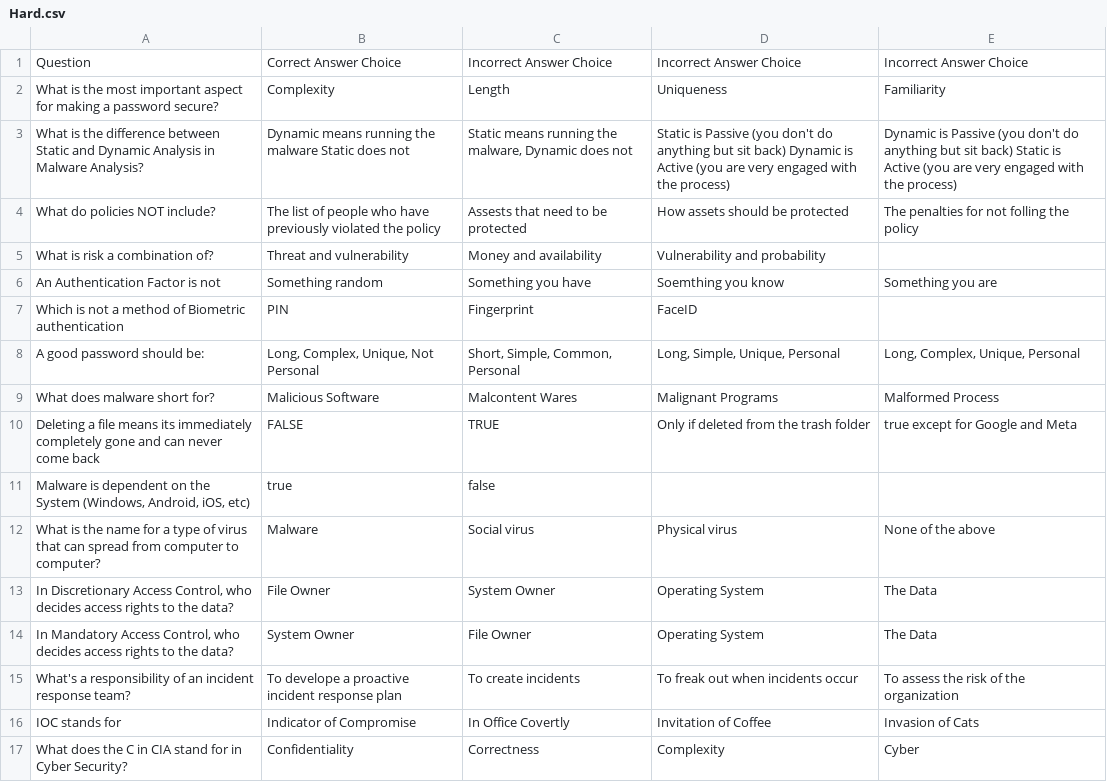
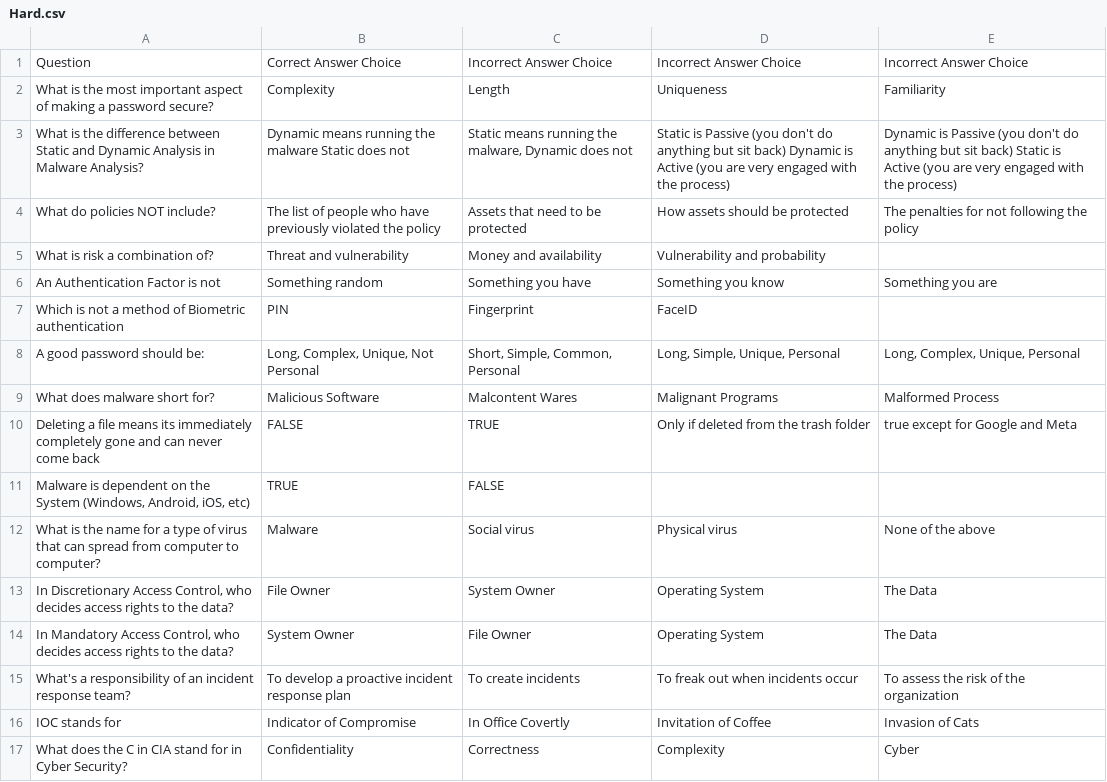
Before and after one commit to niapoor/FishingForPhishes, a CSV file: Hard.csv, drawn as a sheet; only a part is shown; the diff covers the shown part only.

```diff
--- a/Hard.csv
+++ b/Hard.csv
@@ -1,7 +1,7 @@
 Question,Correct Answer Choice,Incorrect Answer Choice,Incorrect Answer Choice,Incorrect Answer Choice
-What is the most important aspect for making a password secure?,Complexity,Length,Uniqueness,Familiarity
+What is the most important aspect of making a password secure?,Complexity,Length,Uniqueness,Familiarity
 What is the difference between Static and Dynamic Analysis in Malware Analysis?,Dynamic means running the malware Static does not,"Static means running the malware, Dynamic does not",Static is Passive (you don't do anything but sit back) Dynamic is Active (you are very engaged with the process),Dynamic is Passive (you don't do anything but sit back) Static is Active (you are very engaged with the process)
-What do policies NOT include?,The list of people who have previously violated the policy,Assests that need to be protected,How assets should be protected,The penalties for not folling the policy
+What do policies NOT include?,The list of people who have previously violated the policy,Assets that need to be protected,How assets should be protected,The penalties for not following the policy
 What is risk a combination of?,Threat and vulnerability,Money and availability,Vulnerability and probability,
-An Authentication Factor is not,Something random,Something you have,Soemthing you know,Something you are
+An Authentication Factor is not,Something random,Something you have,Something you know,Something you are
 Which is not a method of Biometric authentication,PIN,Fingerprint,FaceID,
@@ -10,3 +10,3 @@ What does malware short for?,Malicious Software,Malcontent Wares,Malignant Progr
 Deleting a file means its immediately completely gone and can never come back,FALSE,TRUE,Only if deleted from the trash folder,true except for Google and Meta
-"Malware is dependent on the System (Windows, Android, iOS, etc)",true ,false ,,
+"Malware is dependent on the System (Windows, Android, iOS, etc)",TRUE,FALSE,,
 What is the name for a type of virus that can spread from computer to computer?,Malware,Social virus,Physical virus,None of the above
@@ -14,3 +14,3 @@ What is the name for a type of virus that can spread from computer to computer?,
 "In Mandatory Access Control, who decides access rights to the data?",System Owner,File Owner,Operating System,The Data
-What's a responsibility of an incident response team?,To develope a proactive incident response plan,To create incidents,To freak out when incidents occur,To assess the risk of the organization
+What's a responsibility of an incident response team?,To develop a proactive incident response plan,To create incidents,To freak out when incidents occur,To assess the risk of the organization
 IOC stands for,Indicator of Compromise,In Office Covertly,Invitation of Coffee,Invasion of Cats
```
Also changed, not shown: 23 added rows and 13 edited cells elsewhere in this file.
